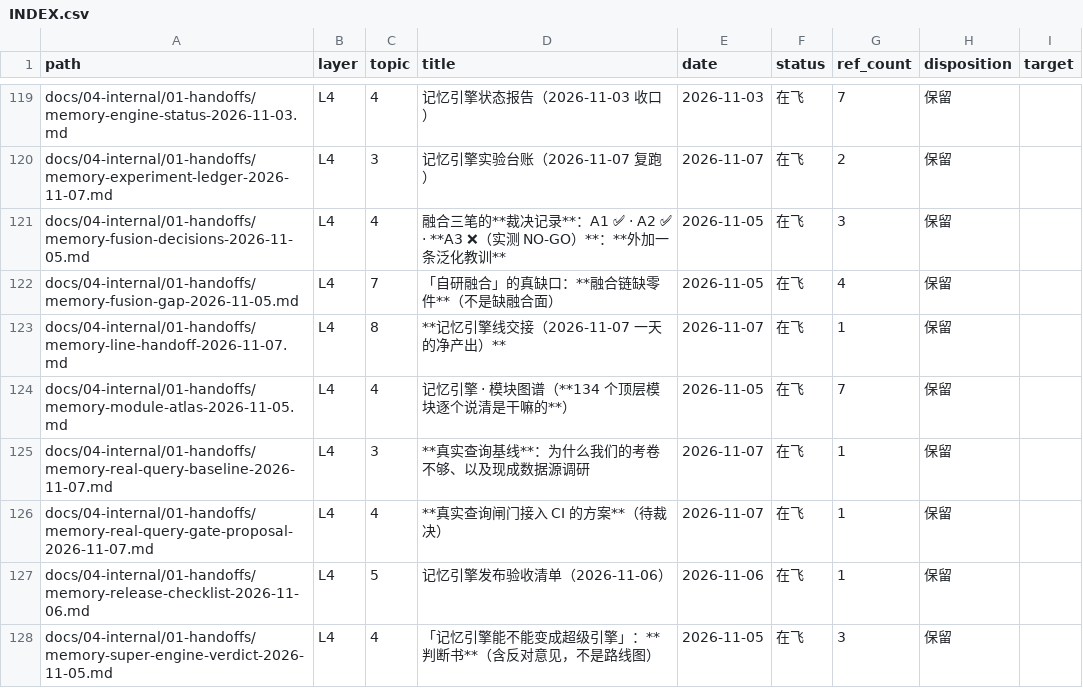
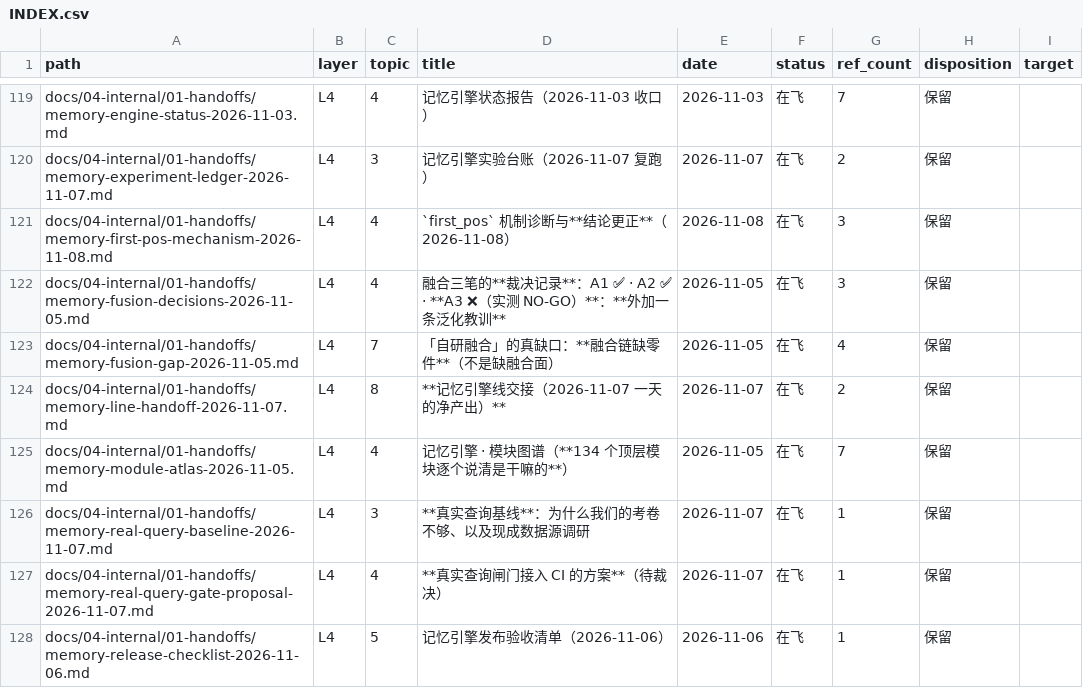
Before and after one commit to Apeireth/Apeireth, a CSV file: docs/INDEX.csv, drawn as a sheet; only a part is shown, gaps mark what is left out; the shorter side is filled out with more unchanged rows.

Commit message:
chore(docs): 文档索引补入新交接文档（memory-first-pos-mechanism-2026-11-08）
## 一、**为什么**
上一条提交新增了 `docs/04-internal/01-handoffs/memory-first-pos-mechanism-2026-11-08.md`
⇒ ⇒ `docs_index.py --check` 报「INDEX 未覆盖」⇒ ⇒ **门禁红**。

## 二、**修法**
跑 `python3 scripts/docs_index.py --gen`（**机械重生成**，逐字由脚本决定）。

## 三、**0 装真账**
* `docs_index.py --check` ⇒ **问题数 0**；
* 改动只有 **2 行**：新增 1 行（新文档）+`memory-line-handoff-2026-11-07.md` 的「在飞」计数 1 → 2
  （该文档本轮被更正 ⇒ 状态计数同步）；
* **0 触碰 LOCKED**；**0 引新外部 dep**（Cargo 文件零变更）；
* 生产代码**零变更**（只动 `docs/INDEX.csv`）。

## 四、**O-6 三阶审查**
* **总体最优**：把门禁红当场修掉，不留「下一轮再补」；
* **系统最优**：索引是**机器生成**的 ⇒ 走 `--gen` 而不是手改（手改会被下次重生成覆盖）；
* **架构最优**：零结构改动。

## 五、**影响面**
只动 `docs/INDEX.csv`（2 行）⇒ ⇒ **对运行时、生产、闸门判定逻辑零影响**。

```diff
--- a/docs/INDEX.csv
+++ b/docs/INDEX.csv
@@ -120,5 +120,6 @@ docs/04-internal/01-handoffs/memory-engine-status-2026-11-03.md,L4,4,记忆引
 docs/04-internal/01-handoffs/memory-experiment-ledger-2026-11-07.md,L4,3,记忆引擎实验台账（2026-11-07 复跑）,2026-11-07,在飞,2,保留,
+docs/04-internal/01-handoffs/memory-first-pos-mechanism-2026-11-08.md,L4,4,`first_pos` 机制诊断与**结论更正**（2026-11-08）,2026-11-08,在飞,3,保留,
 docs/04-internal/01-handoffs/memory-fusion-decisions-2026-11-05.md,L4,4,融合三笔的**裁决记录**：A1 ✅ · A2 ✅ · **A3 ❌（实测 NO-GO）**：**外加一条泛化教训**,2026-11-05,在飞,3,保留,
 docs/04-internal/01-handoffs/memory-fusion-gap-2026-11-05.md,L4,7,「自研融合」的真缺口：**融合链缺零件**（不是缺融合面）,2026-11-05,在飞,4,保留,
-docs/04-internal/01-handoffs/memory-line-handoff-2026-11-07.md,L4,8,**记忆引擎线交接（2026-11-07 一天的净产出）**,2026-11-07,在飞,1,保留,
+docs/04-internal/01-handoffs/memory-line-handoff-2026-11-07.md,L4,8,**记忆引擎线交接（2026-11-07 一天的净产出）**,2026-11-07,在飞,2,保留,
 docs/04-internal/01-handoffs/memory-module-atlas-2026-11-05.md,L4,4,记忆引擎 · 模块图谱（**134 个顶层模块逐个说清是干嘛的**）,2026-11-05,在飞,7,保留,
```
